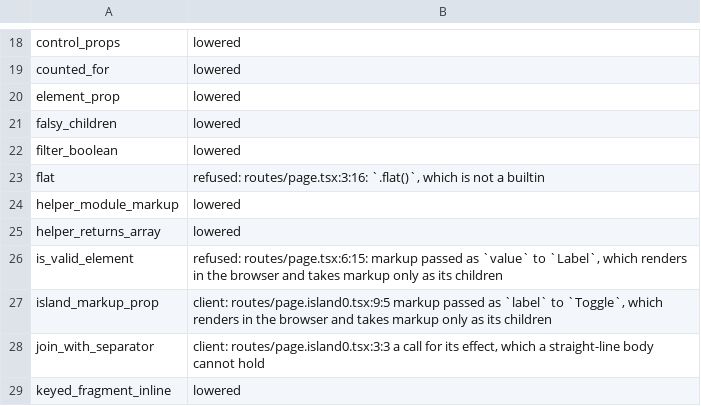
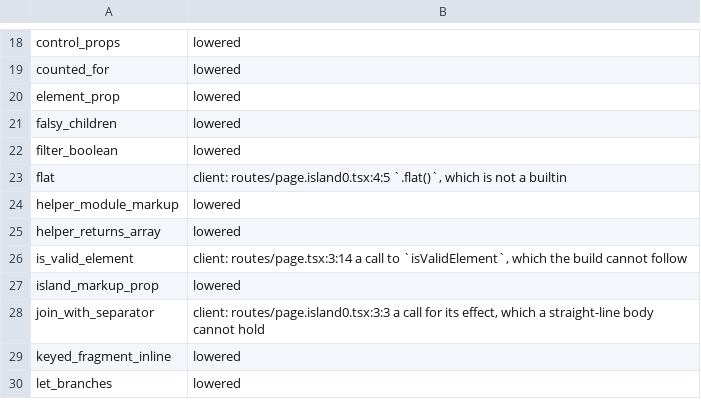
Before and after one commit to excsn/snapfire, a TSV file: fsr/examples/patterns/outcomes.tsv, drawn as a sheet; only a part is shown, gaps mark what is left out; the shorter side is filled out with more unchanged rows.

Commit message:
fsr: markup in a browser island's props crosses as a numbered region the server renders and the island adopts

```diff
--- a/fsr/examples/patterns/outcomes.tsv
+++ b/fsr/examples/patterns/outcomes.tsv
@@ -22,7 +22,7 @@ falsy_children	lowered
 filter_boolean	lowered
-flat	refused: routes/page.tsx:3:16: `.flat()`, which is not a builtin
+flat	client: routes/page.island0.tsx:4:5 `.flat()`, which is not a builtin
 helper_module_markup	lowered
 helper_returns_array	lowered
-is_valid_element	refused: routes/page.tsx:6:15: markup passed as `value` to `Label`, which renders in the browser and takes markup only as its children
-island_markup_prop	client: routes/page.island0.tsx:9:5 markup passed as `label` to `Toggle`, which renders in the browser and takes markup only as its children
+is_valid_element	client: routes/page.tsx:3:14 a call to `isValidElement`, which the build cannot follow
+island_markup_prop	lowered
 join_with_separator	client: routes/page.island0.tsx:3:3 a call for its effect, which a straight-line body cannot hold
```
Also changed, not shown: 11 other files.
